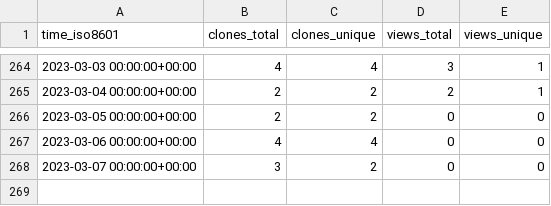
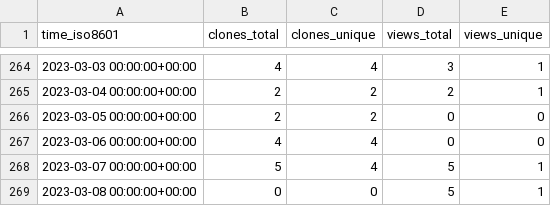
Before and after one commit to SuperSpaceEye/LifeEngineExtended, a CSV file: SuperSpaceEye/LifeEngineExtended/ghrs-data/views_clones_aggregate.csv, drawn as a sheet; only a part is shown, gaps mark what is left out.

```diff
--- a/SuperSpaceEye/LifeEngineExtended/ghrs-data/views_clones_aggregate.csv
+++ b/SuperSpaceEye/LifeEngineExtended/ghrs-data/views_clones_aggregate.csv
@@ -267,2 +267,3 @@ time_iso8601,clones_total,clones_unique,views_total,views_unique
 2023-03-06 00:00:00+00:00,4,4,0,0
-2023-03-07 00:00:00+00:00,3,2,0,0
+2023-03-07 00:00:00+00:00,5,4,5,1
+2023-03-08 00:00:00+00:00,0,0,5,1
```
Also changed, not shown: 1 other file.
